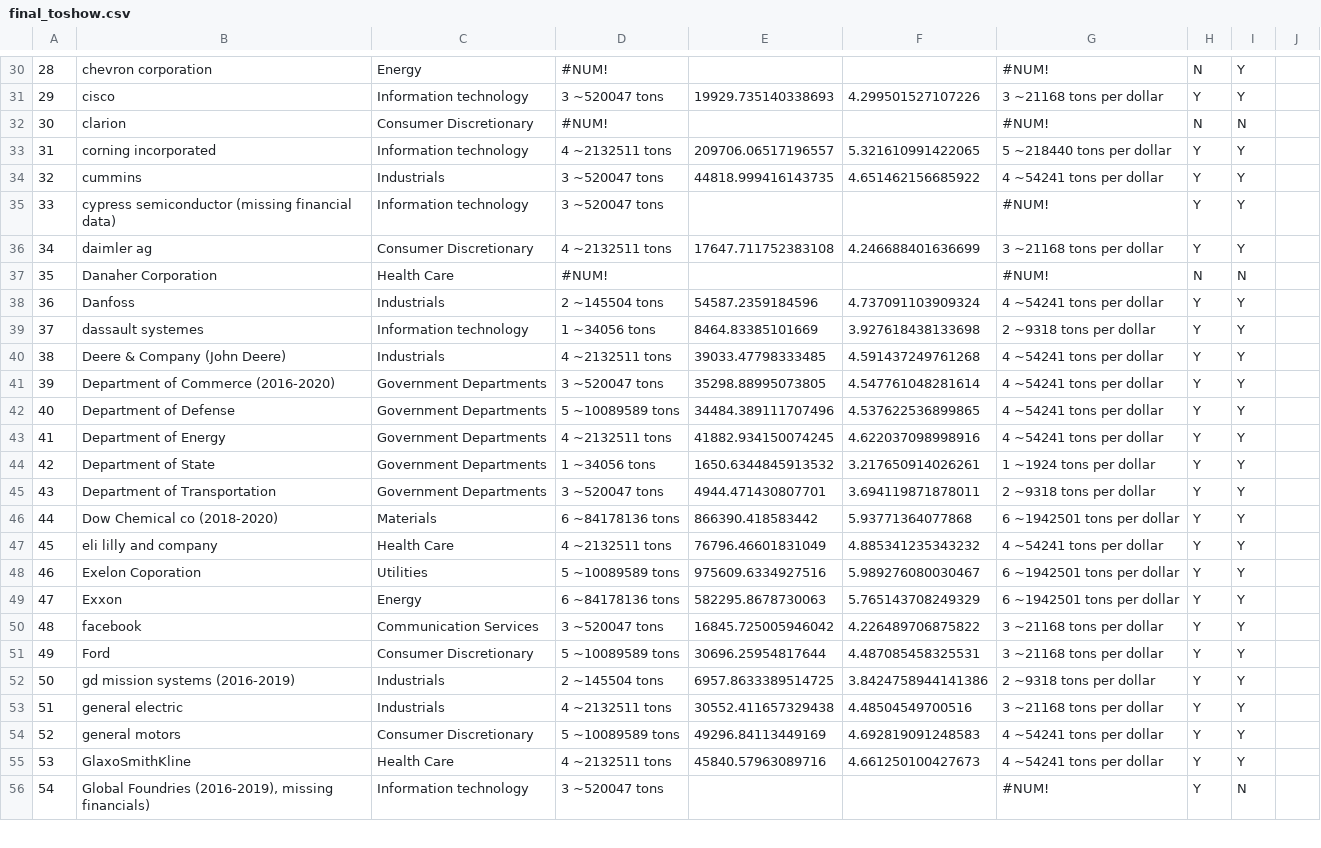
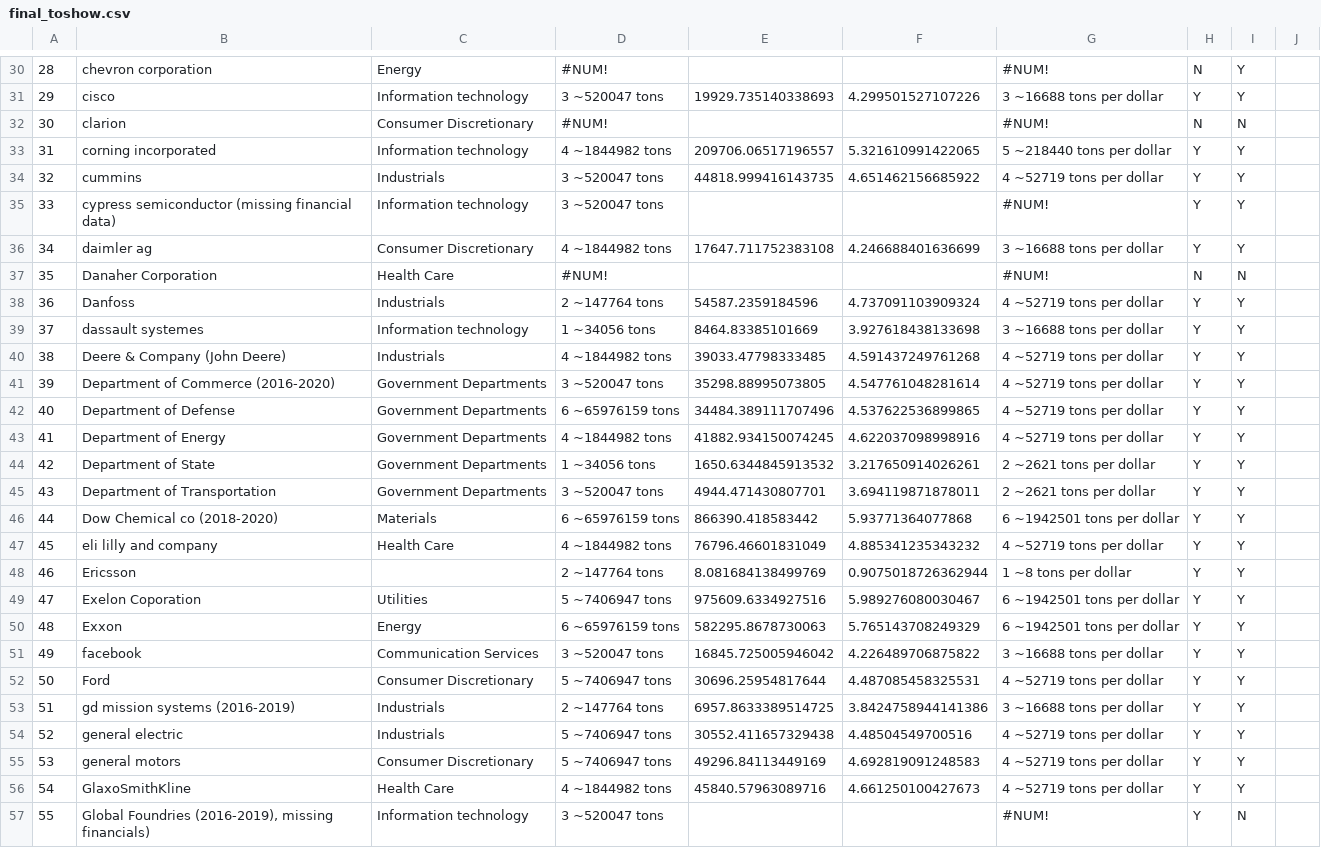
Before and after one commit to cf-sustainability-mit/cf-sustainability-mit.github.io, a CSV file: assets/final_toshow.csv, drawn as a sheet; only a part is shown, gaps mark what is left out; addresses are those after the commit; the diff covers the shown part only; the diff names each change by its address in the sheet, - before the commit and + after, or states it on an @@ line.

```diff
--- a/assets/final_toshow.csv
+++ b/assets/final_toshow.csv
-G31: 3 ~21168 tons per dollar
+G31: 3 ~16688 tons per dollar
-D33: 4 ~2132511 tons
+D33: 4 ~1844982 tons
-G34: 4 ~54241 tons per dollar
+G34: 4 ~52719 tons per dollar
-D36: 4 ~2132511 tons
+D36: 4 ~1844982 tons
-G36: 3 ~21168 tons per dollar
+G36: 3 ~16688 tons per dollar
-D38: 2 ~145504 tons
+D38: 2 ~147764 tons
-G38: 4 ~54241 tons per dollar
+G38: 4 ~52719 tons per dollar
-G39: 2 ~9318 tons per dollar
+G39: 3 ~16688 tons per dollar
-D40: 4 ~2132511 tons
+D40: 4 ~1844982 tons
-G40:G43: 4 ~54241 tons per dollar
+G40:G43: 4 ~52719 tons per dollar
-D42: 5 ~10089589 tons
+D42: 6 ~65976159 tons
-D43: 4 ~2132511 tons
+D43: 4 ~1844982 tons
-G44: 1 ~1924 tons per dollar
+G44: 2 ~2621 tons per dollar
-G45: 2 ~9318 tons per dollar
+G45: 2 ~2621 tons per dollar
-D46: 6 ~84178136 tons
+D46: 6 ~65976159 tons
-D47: 4 ~2132511 tons
+D47: 4 ~1844982 tons
-G47: 4 ~54241 tons per dollar
+G47: 4 ~52719 tons per dollar
+row 48: 46 | Ericsson |  | 2 ~147764 tons | 8.081684138499769 | 0.9075018726362944 | 1 ~8 tons per dollar | Y | Y
@@ column A renumbered from row 49 down @@
-D49: 5 ~10089589 tons
+D49: 5 ~7406947 tons
-D50: 6 ~84178136 tons
+D50: 6 ~65976159 tons
-G51: 3 ~21168 tons per dollar
+G51: 3 ~16688 tons per dollar
-D52: 5 ~10089589 tons
+D52: 5 ~7406947 tons
-G52: 3 ~21168 tons per dollar
+G52: 4 ~52719 tons per dollar
-D53: 2 ~145504 tons
+D53: 2 ~147764 tons
-G53: 2 ~9318 tons per dollar
+G53: 3 ~16688 tons per dollar
-D54: 4 ~2132511 tons
+D54: 5 ~7406947 tons
-G54: 3 ~21168 tons per dollar
+G54: 4 ~52719 tons per dollar
-D55: 5 ~10089589 tons
+D55: 5 ~7406947 tons
-G55:G56: 4 ~54241 tons per dollar
+G55:G56: 4 ~52719 tons per dollar
-D56: 4 ~2132511 tons
+D56: 4 ~1844982 tons
```
Also changed, not shown: 1 added row and 130 edited cells elsewhere in this file, assets/final_intensities.csv, 1 other file.
